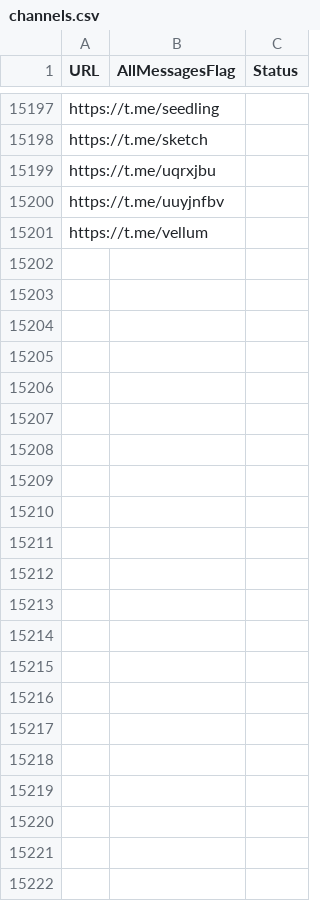
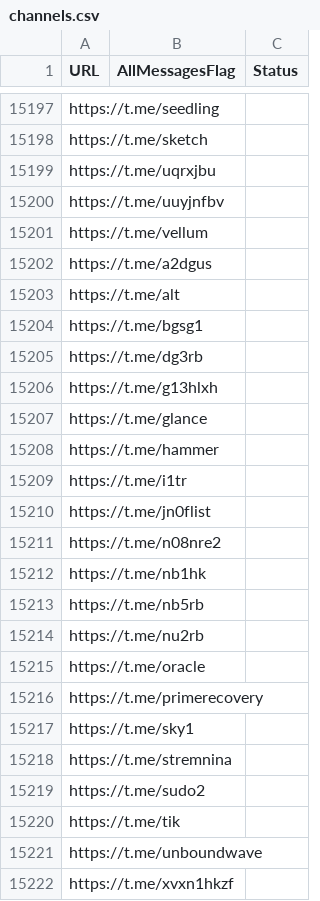
Before and after one commit to RaminTabriz/V2rayCollector, a CSV file: channels.csv, drawn as a sheet; only a part is shown, gaps mark what is left out; the diff names each change by its address in the sheet, - before the commit and + after, or states it on an @@ line.

```diff
--- a/channels.csv
+++ b/channels.csv
+row 15202: https://t.me/a2dgus
+row 15203: https://t.me/alt
+row 15204: https://t.me/bgsg1
+row 15205: https://t.me/dg3rb
+row 15206: https://t.me/g13hlxh
+row 15207: https://t.me/glance
+row 15208: https://t.me/hammer
+row 15209: https://t.me/i1tr
+row 15210: https://t.me/jn0flist
+row 15211: https://t.me/n08nre2
+row 15212: https://t.me/nb1hk
+row 15213: https://t.me/nb5rb
+row 15214: https://t.me/nu2rb
+row 15215: https://t.me/oracle
+row 15216: https://t.me/primerecovery
+row 15217: https://t.me/sky1
+row 15218: https://t.me/stremnina
+row 15219: https://t.me/sudo2
+row 15220: https://t.me/tik
+row 15221: https://t.me/unboundwave
+row 15222: https://t.me/xvxn1hkzf
```
Also changed, not shown: stats/history.csv, 2 other files.
